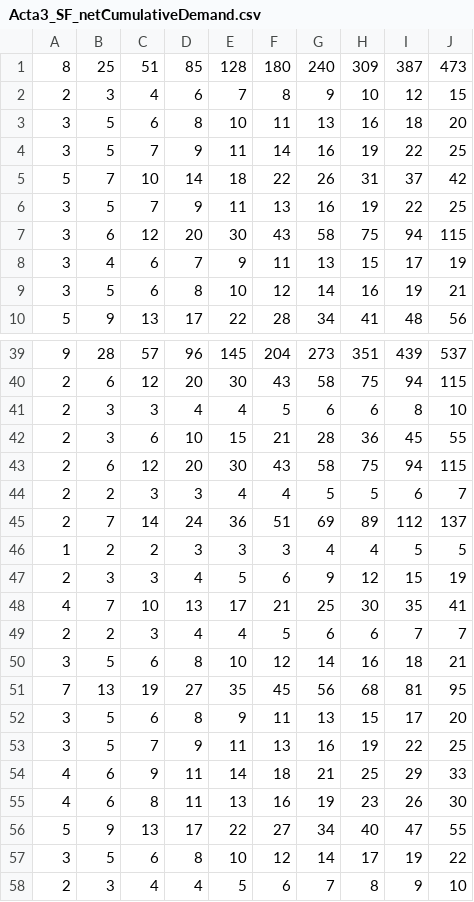
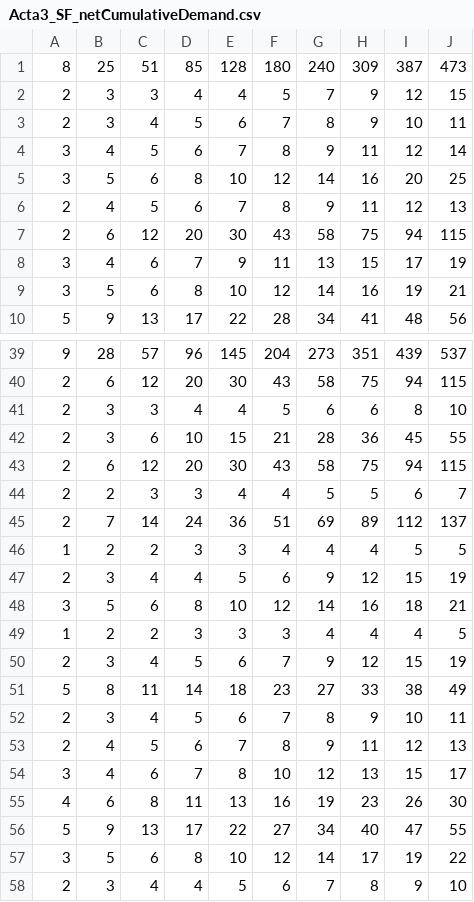
Before and after one commit to sydneydo/Mars-One-Feasibility-Study, a CSV file: Updated Analysis for Acta Astronautica/Resilience-Analysis_v3/SF/Acta3_SF_netCumulativeDemand.csv, drawn as a sheet; only a part is shown, gaps mark what is left out; the diff covers the shown part only.

```diff
--- a/Updated Analysis for Acta Astronautica/Resilience-Analysis_v3/SF/Acta3_SF_netCumulativeDemand.csv
+++ b/Updated Analysis for Acta Astronautica/Resilience-Analysis_v3/SF/Acta3_SF_netCumulativeDemand.csv
@@ -1,8 +1,8 @@
 8,25,51,85,128,180,240,309,387,473
-2,3,4,6,7,8,9,10,12,15
-3,5,6,8,10,11,13,16,18,20
-3,5,7,9,11,14,16,19,22,25
-5,7,10,14,18,22,26,31,37,42
-3,5,7,9,11,13,16,19,22,25
-3,6,12,20,30,43,58,75,94,115
+2,3,3,4,4,5,7,9,12,15
+2,3,4,5,6,7,8,9,10,11
+3,4,5,6,7,8,9,11,12,14
+3,5,6,8,10,12,14,16,20,25
+2,4,5,6,7,8,9,11,12,13
+2,6,12,20,30,43,58,75,94,115
 3,4,6,7,9,11,13,15,17,19
@@ -45,11 +45,11 @@
 2,7,14,24,36,51,69,89,112,137
-1,2,2,3,3,3,4,4,5,5
-2,3,3,4,5,6,9,12,15,19
-4,7,10,13,17,21,25,30,35,41
-2,2,3,4,4,5,6,6,7,7
+1,2,2,3,3,4,4,4,5,5
+2,3,4,4,5,6,9,12,15,19
 3,5,6,8,10,12,14,16,18,21
-7,13,19,27,35,45,56,68,81,95
-3,5,6,8,9,11,13,15,17,20
-3,5,7,9,11,13,16,19,22,25
-4,6,9,11,14,18,21,25,29,33
+1,2,2,3,3,3,4,4,4,5
+2,3,4,5,6,7,9,12,15,19
+5,8,11,14,18,23,27,33,38,49
+2,3,4,5,6,7,8,9,10,11
+2,4,5,6,7,8,9,11,12,13
+3,4,6,7,8,10,12,13,15,17
 4,6,8,11,13,16,19,23,26,30
```
Also changed, not shown: 1 edited cell elsewhere in this file, Updated Analysis for Acta Astronautica/Resilience-Analysis_v3/BPS/Acta3_BPS_SparesDemand.csv, Updated Analysis for Acta Astronautica/Resilience-Analysis_v3/BPS/Acta3_BPS_netCumulativeDemand.csv, 3 other files.
